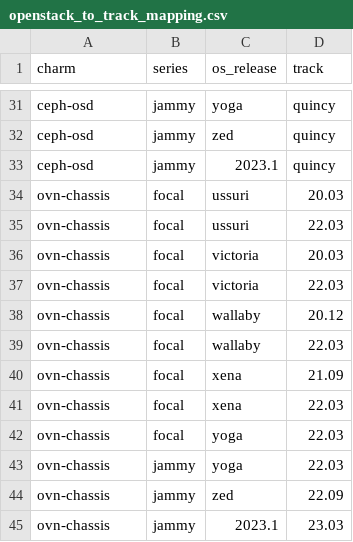
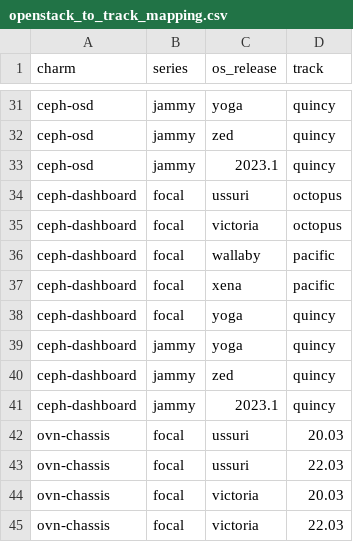
Before and after one commit to canonical/charmed-openstack-upgrader, a CSV file: cou/utils/openstack_to_track_mapping.csv, drawn as a sheet; only a part is shown, gaps mark what is left out; the shorter side is filled out with more unchanged rows.

Commit message:
Add support for ceph-dashboard
- ceph-dashboard is a ceph subordinate charm that was out of radar.

Closes: #138

```diff
--- a/cou/utils/openstack_to_track_mapping.csv
+++ b/cou/utils/openstack_to_track_mapping.csv
@@ -33,2 +33,10 @@ ceph-osd,jammy,zed,quincy
 ceph-osd,jammy,2023.1,quincy
+ceph-dashboard,focal,ussuri,octopus
+ceph-dashboard,focal,victoria,octopus
+ceph-dashboard,focal,wallaby,pacific
+ceph-dashboard,focal,xena,pacific
+ceph-dashboard,focal,yoga,quincy
+ceph-dashboard,jammy,yoga,quincy
+ceph-dashboard,jammy,zed,quincy
+ceph-dashboard,jammy,2023.1,quincy
 ovn-chassis,focal,ussuri,20.03
```
Also changed, not shown: 3 other files.
